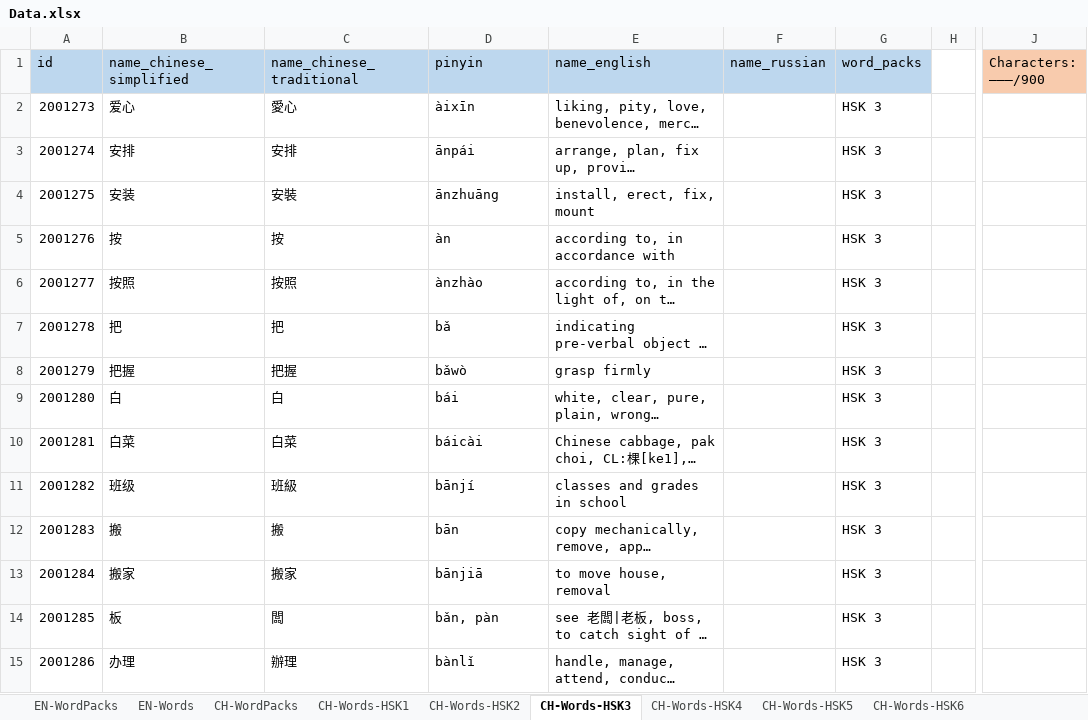
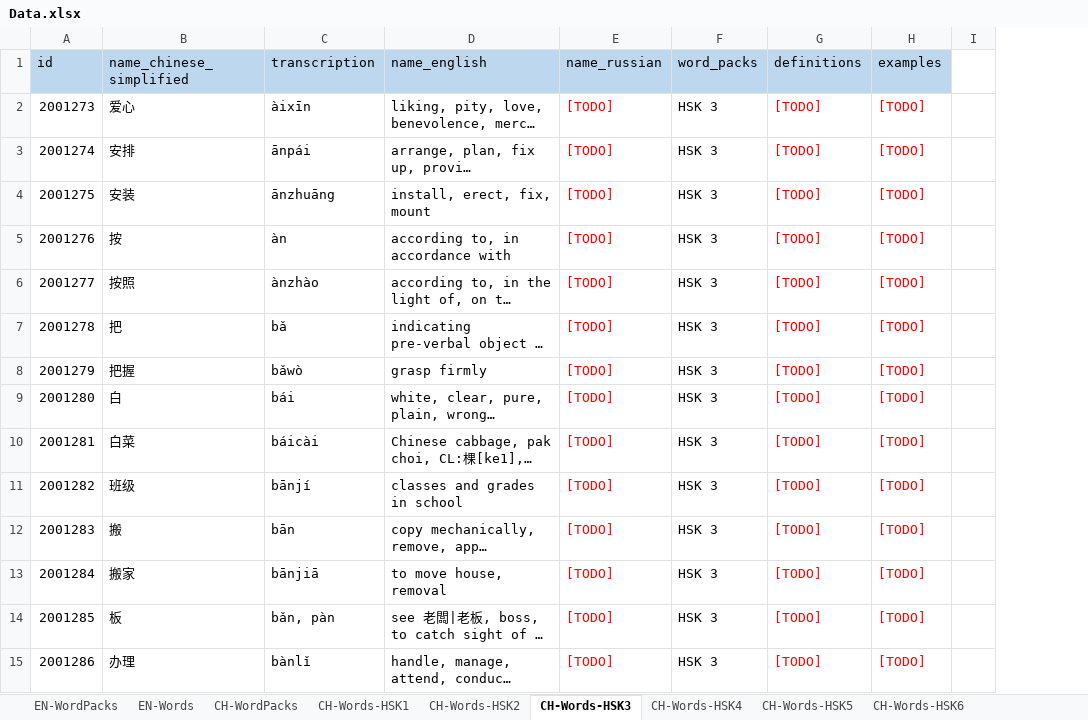
Before and after one commit to NikolaiKhriapov/daily-lexika-backend, an Excel workbook: src/main/resources/static/data/Data.xlsx, sheet CH-Words-HSK3, drawn as a sheet; only a part is shown, gaps mark what is left out; long unchanged cells end in …; values as stored, in another font and other column widths than the file's, no borders; removed rows and columns are numbered as before the commit, all else as after; the diff covers the shown part only; the diff names each change by its address in the sheet, - before the commit and + after, or states it on an @@ line.

Commit message:
1. Added transcription, definition, and examples for English words; 2. Added full word info.

```diff
--- a/src/main/resources/static/data/Data.xlsx (sheet CH-Words-HSK3)
+++ b/src/main/resources/static/data/Data.xlsx (sheet CH-Words-HSK3)
-column C (name_chinese_traditional), rows 2-15: 愛心 | 安排 | 安裝 | 按 | 按照 | 把 | 把握 | 白 | 白菜 | 班級 | 搬 | 搬家 | 闆 | 辦理
+column G (definitions), rows 2-15: all [TODO]
+column H (examples), rows 2-15: all [TODO]
-column J (Characters: –––/900), empty
-C1: pinyin
+C1: transcription
-E2:E15 (name_russian): (empty)
+E2:E15 (name_russian): [TODO]
```
Also changed, not shown: 952 edited cells elsewhere in this sheet, sheet CH-Words-HSK7-9, sheet CH-Words-HSK6, sheet CH-Words-HSK5, sheet CH-Words-HSK4, sheet CH-Words-HSK2, sheet CH-Words-HSK1, 1 more sheet, 9 other files.
